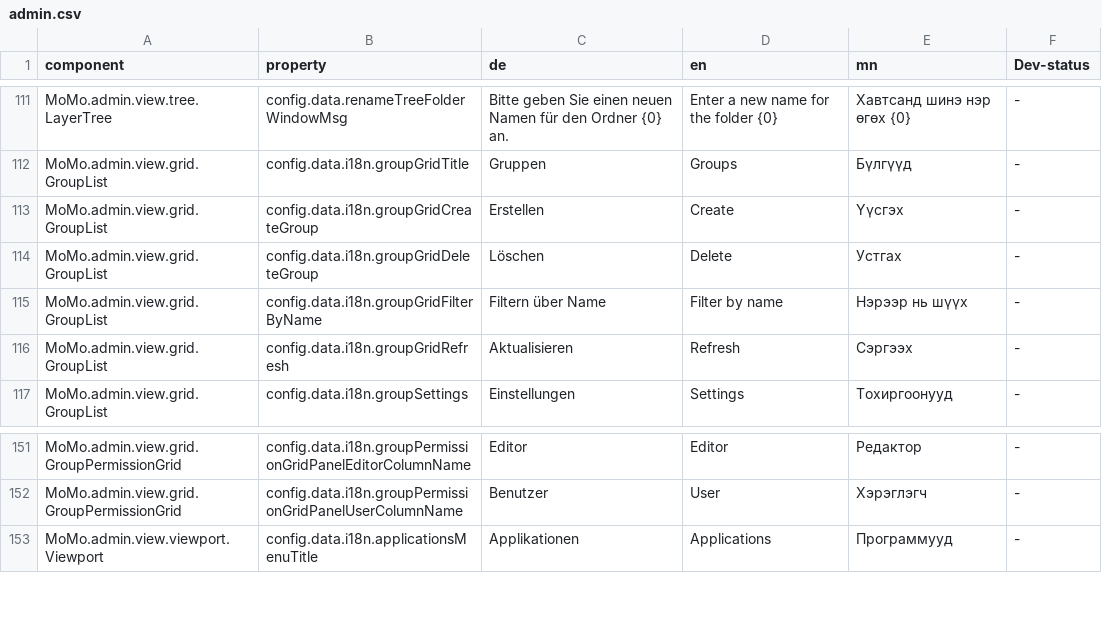
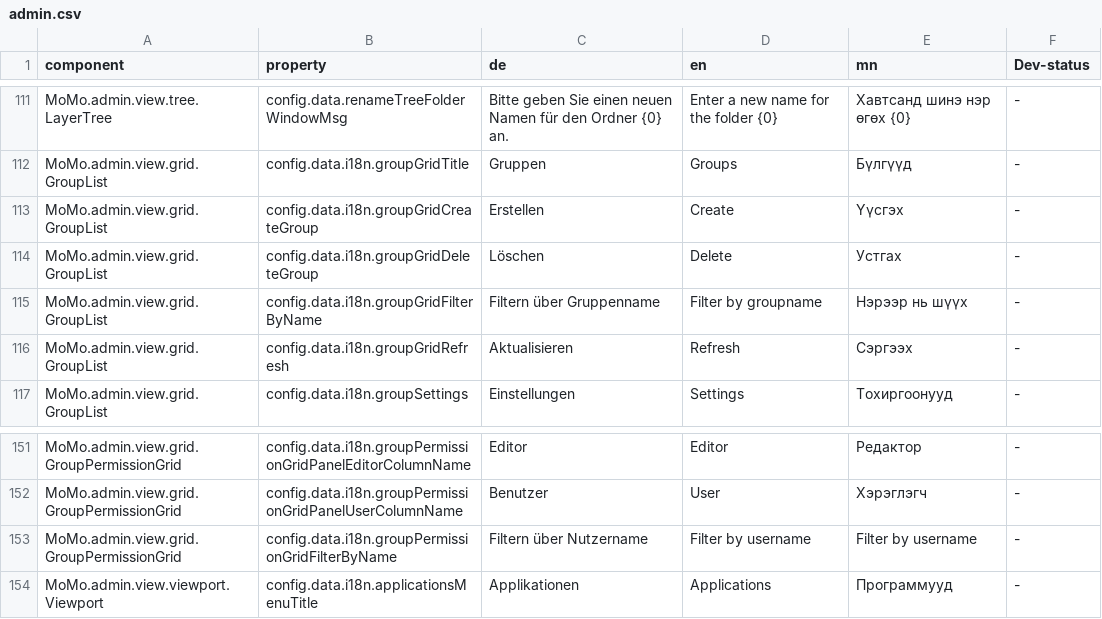
Before and after one commit to terrestris/momo3-backend, a CSV file: src/main/resources/META-INF/locale/admin.csv, drawn as a sheet; only a part is shown, gaps mark what is left out.

Commit message:
Added new translations

```diff
--- a/src/main/resources/META-INF/locale/admin.csv
+++ b/src/main/resources/META-INF/locale/admin.csv
@@ -114,3 +114,3 @@ MoMo.admin.view.grid.GroupList;config.data.i18n.groupGridCreateGroup;Erstellen;C
 MoMo.admin.view.grid.GroupList;config.data.i18n.groupGridDeleteGroup;Löschen;Delete;Устгах ; -
-MoMo.admin.view.grid.GroupList;config.data.i18n.groupGridFilterByName;Filtern über Name;Filter by name;Нэрээр нь шүүх; -
+MoMo.admin.view.grid.GroupList;config.data.i18n.groupGridFilterByName;Filtern über Gruppenname;Filter by groupname;Нэрээр нь шүүх; -
 MoMo.admin.view.grid.GroupList;config.data.i18n.groupGridRefresh;Aktualisieren;Refresh;Сэргээх; -
@@ -152,2 +152,3 @@ MoMo.admin.view.grid.GroupPermissionGrid;config.data.i18n.groupPermissionGridPan
 MoMo.admin.view.grid.GroupPermissionGrid;config.data.i18n.groupPermissionGridPanelUserColumnName;Benutzer;User;Хэрэглэгч; -
+MoMo.admin.view.grid.GroupPermissionGrid;config.data.i18n.groupPermissionGridFilterByName;Filtern über Nutzername;Filter by username;Filter by username; -
 MoMo.admin.view.viewport.Viewport;config.data.i18n.applicationsMenuTitle;Applikationen;Applications;Программууд; -
```
